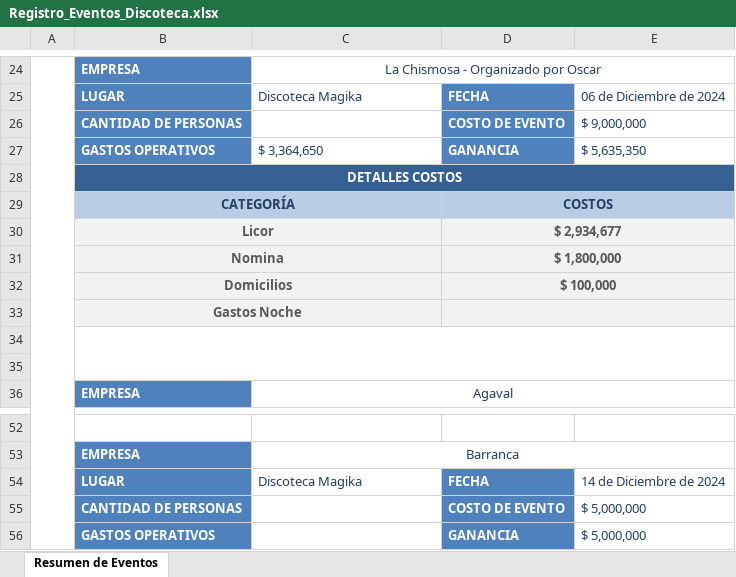
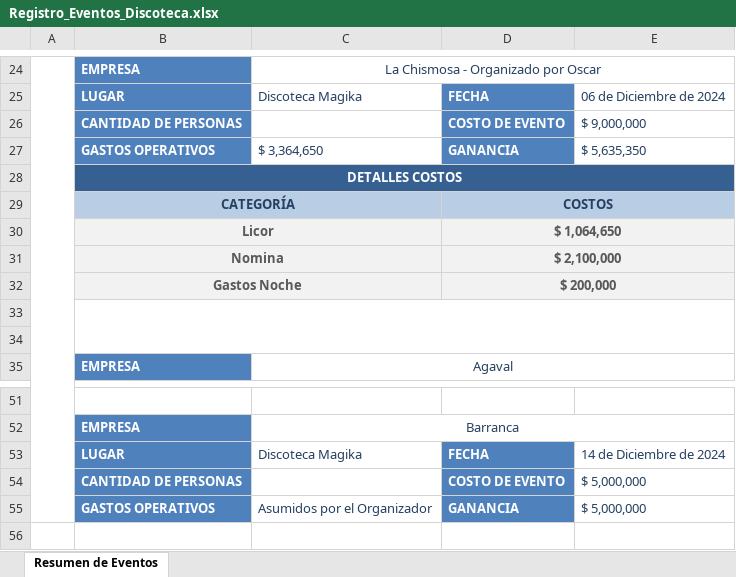
Before and after one commit to julianaherrera1/glowuplife, an Excel workbook: assets/Registro_Eventos_Discoteca.xlsx, sheet Resumen de Eventos, drawn as a sheet; only a part is shown, gaps mark what is left out; values as stored, in another font and other column widths than the file's, no borders; charts and pictures not drawn; removed rows and columns are numbered as before the commit, all else as after; the diff names each change by its address in the sheet, - before the commit and + after, or states it on an @@ line.

Commit message:
Cambios en el archivo excel de Reporte Eventos

```diff
--- a/assets/Registro_Eventos_Discoteca.xlsx (sheet Resumen de Eventos)
+++ b/assets/Registro_Eventos_Discoteca.xlsx (sheet Resumen de Eventos)
-D30: $ 2,934,677
+D30: $ 1,064,650
-D31: $ 1,800,000
+D31: $ 2,100,000
-row 32:  | Domicilios |  | $ 100,000
-D32: (empty)
+D32: $ 200,000
-C55: (empty)
+C55: Asumidos por el Organizador
```
Also changed, not shown: charts or pictures.
